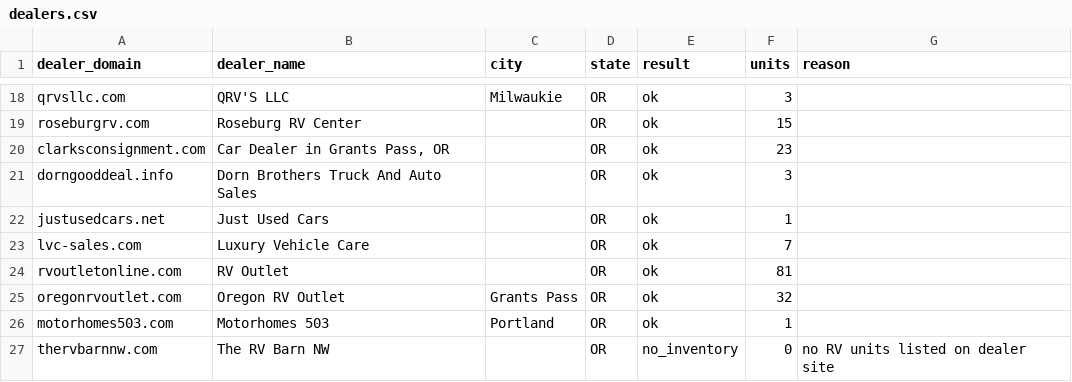
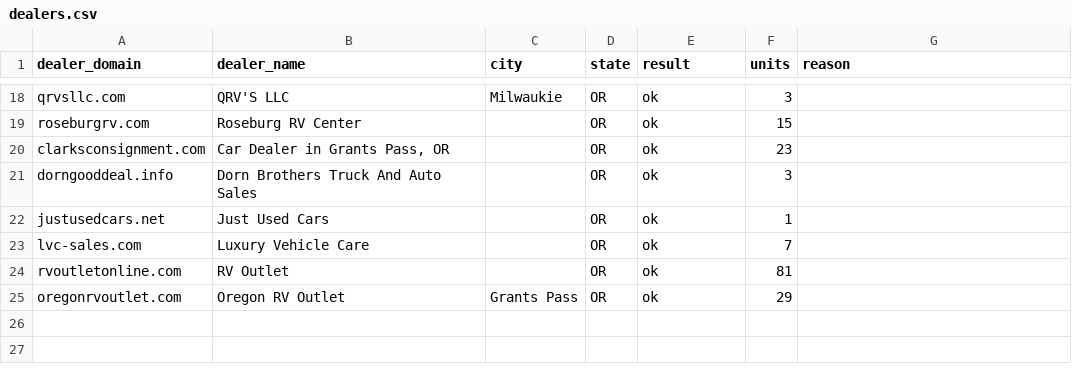
Before and after one commit to MatchRV/AI-RV-Marketplace-Infrastructure-, a CSV file: lib/agent-core/data/harvest-devin/OR/dealers.csv, drawn as a sheet; only a part is shown, gaps mark what is left out.

```diff
--- a/lib/agent-core/data/harvest-devin/OR/dealers.csv
+++ b/lib/agent-core/data/harvest-devin/OR/dealers.csv
@@ -24,4 +24,2 @@ lvc-sales.com,Luxury Vehicle Care,,OR,ok,7,
 rvoutletonline.com,RV Outlet,,OR,ok,81,
-oregonrvoutlet.com,Oregon RV Outlet,Grants Pass,OR,ok,32,
-motorhomes503.com,Motorhomes 503,Portland,OR,ok,1,
-thervbarnnw.com,The RV Barn NW,,OR,no_inventory,0,no RV units listed on dealer site
+oregonrvoutlet.com,Oregon RV Outlet,Grants Pass,OR,ok,29,
```
Also changed, not shown: lib/agent-core/data/harvest-devin/OR/oregonrvoutlet.com.csv, 1 other file.
